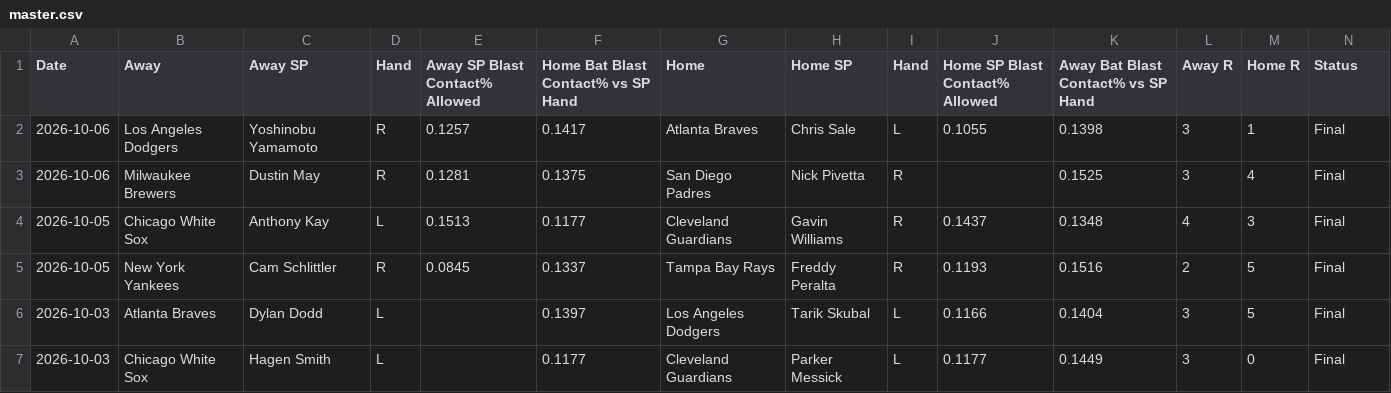
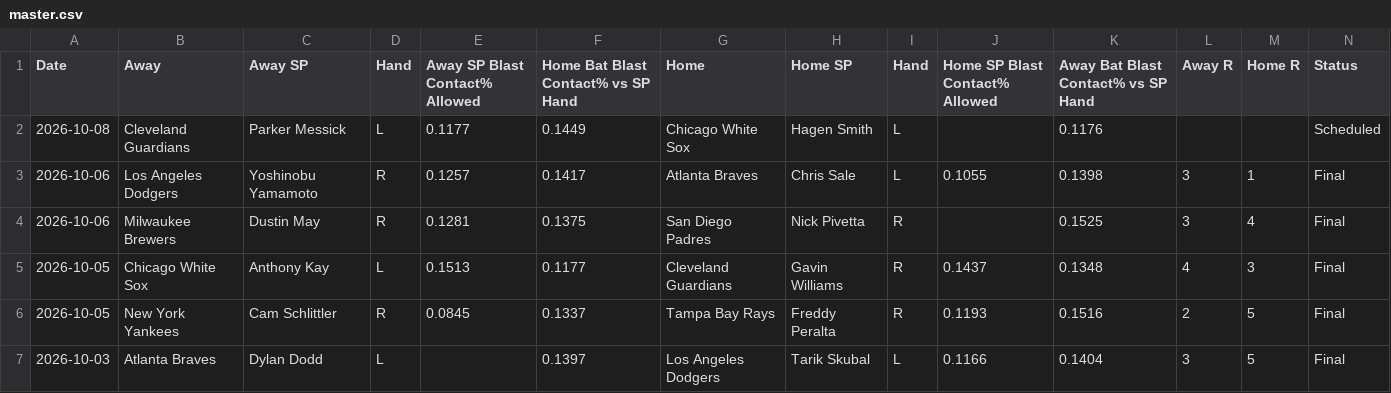
Before and after one commit to furuq2/blast-contact, a CSV file: data/master.csv, drawn as a sheet; only a part is shown; the shorter side is filled out with more unchanged rows; the diff names each change by its address in the sheet, - before the commit and + after, or states it on an @@ line.

```diff
--- a/data/master.csv
+++ b/data/master.csv
+row 2: 2026-10-08 | Cleveland Guardians | Parker Messick | L | 0.1177 | 0.1449 | Chicago White Sox | Hagen Smith | L |  | 0.1176 |  |  | Scheduled
```
Also changed, not shown: 1 other file.
